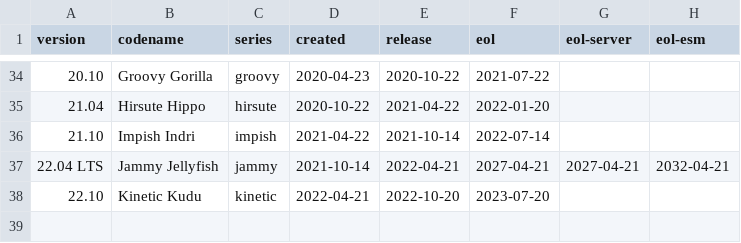
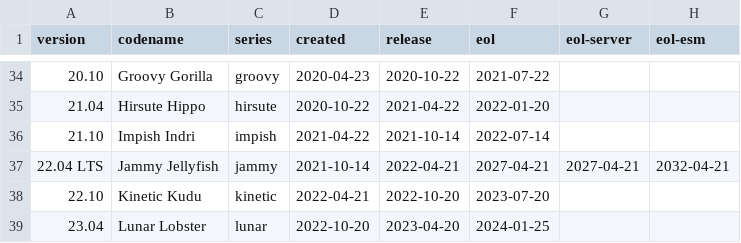
Before and after one commit to balabit-deps/balabit-os-7-distro-info-data, a CSV file: ubuntu.csv, drawn as a sheet; only a part is shown, gaps mark what is left out; the diff names each change by its address in the sheet, - before the commit and + after, or states it on an @@ line.

Commit message:
Import Debian version 0.37ubuntu0.15
distro-info-data (0.37ubuntu0.15) bionic; urgency=medium

  * Add Ubuntu 23.04, Lunar Lobster (LP: #1993667)
  * Point Vcs-Git and Vcs-Browser to salsa.debian.org

```diff
--- a/ubuntu.csv
+++ b/ubuntu.csv
+row 39: 23.04 | Lunar Lobster | lunar | 2022-10-20 | 2023-04-20 | 2024-01-25
```
Also changed, not shown: 2 other files.
